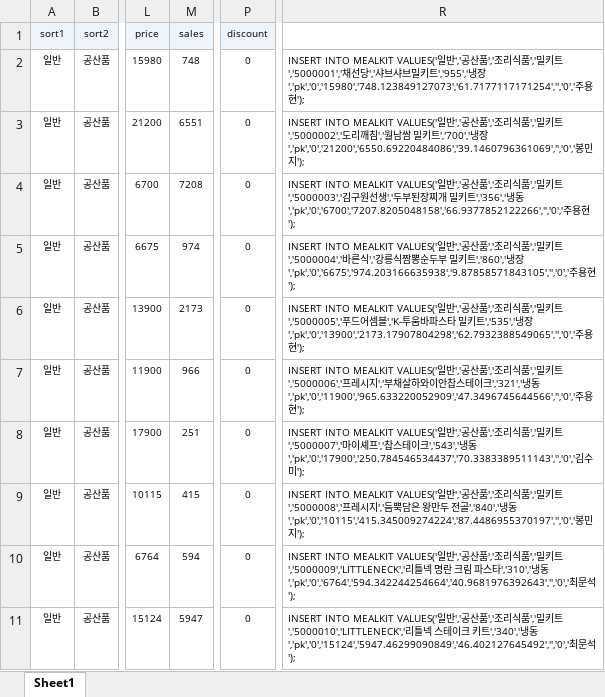
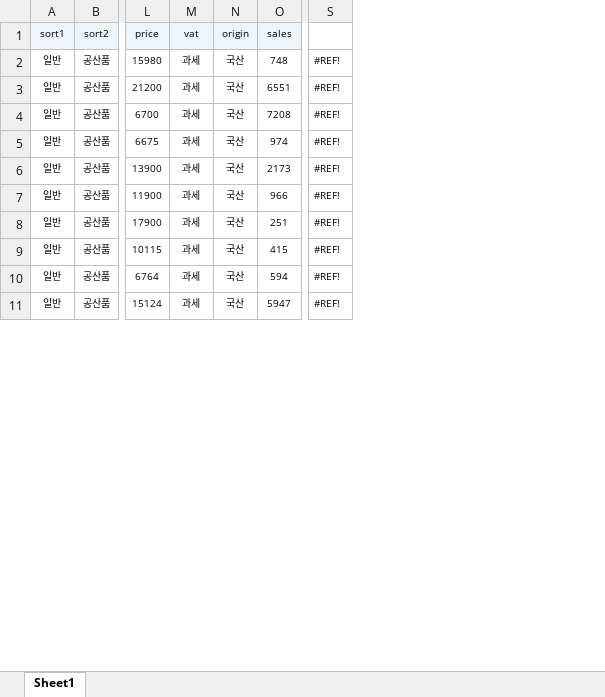
Before and after one commit to simsim916/BusinessTeam, an Excel workbook: db/밀키트 DB.xlsx, sheet Sheet1, drawn as a sheet; only a part is shown, gaps mark what is left out; values as stored, in another font and other column widths than the file's, no borders; removed rows and columns are numbered as before the commit, all else as after; the diff names each change by its address in the sheet, - before the commit and + after, or states it on an @@ line.

```diff
--- a/db/밀키트 DB.xlsx (sheet Sheet1)
+++ b/db/밀키트 DB.xlsx (sheet Sheet1)
+column M (vat), rows 2-11: all 과세
+column N (origin), rows 2-11: all 국산
-column P (discount), rows 2-11: all 0
-column R, rows 2-11: INSERT INTO MEALKIT VALUES('일반','공산품','조리식품','밀키트','5000001','채선당','샤브샤브밀키트','955','냉장','pk','0','15980','748.123849127073','61.7177117171254','','0','주용현'); | INSERT INTO MEALKIT VALUES('일반','공산품','조리식품','밀키트','5000002','도리깨침','월남쌈 밀키트','700','냉장','pk','0','21200','6550.69220484086','39.1460796361069','','0','봉민지'); | INSERT INTO MEALKIT VALUES('일반','공산품','조리식품','밀키트','5000003','김구원선생','두부된장찌개 밀키트','356','냉동','pk','0','6700','7207.8205048158','66.9377852122266','','0','주용현'); | INSERT INTO MEALKIT VALUES('일반','공산품','조리식품','밀키트','5000004','바른식','강릉식짬뽕순두부 밀키트','860','냉장','pk','0','6675','974.203166635938','9.87858571843105','','0','주용현'); | INSERT INTO MEALKIT VALUES('일반','공산품','조리식품','밀키트','5000005','푸드어셈블','K-투움바파스타 밀키트','535','냉장','pk','0','13900','2173.17907804298','62.7932388549065','','0','주용현'); | INSERT INTO MEALKIT VALUES('일반','공산품','조리식품','밀키트','5000006','프레시지','부채살하와이안찹스테이크','321','냉동','pk','0','11900','965.633220052909','47.3496745644566','','0','주용현'); | INSERT INTO MEALKIT VALUES('일반','공산품','조리식품','밀키트','5000007','마이셰프','찹스테이크','543','냉동','pk','0','17900','250.784546534437','70.3383389511143','','0','김수미'); | INSERT INTO MEALKIT VALUES('일반','공산품','조리식품','밀키트','5000008','프레시지','듬뿍담은 왕만두 전골','840','냉동','pk','0','10115','415.345009274224','87.4486955370197','','0','봉민지'); | INSERT INTO MEALKIT VALUES('일반','공산품','조리식품','밀키트','5000009','LITTLENECK','리틀넥 명란 크림 파스타','310','냉동','pk','0','6764','594.342244254664','40.9681976392643','','0','최문석'); | INSERT INTO MEALKIT VALUES('일반','공산품','조리식품','밀키트','5000010','LITTLENECK','리틀넥 스테이크 키트','340','냉동','pk','0','15124','5947.46299090849','46.402127645492','','0','최문석');
+column S, rows 2-11: all #REF!
```
Also changed, not shown: db/식재료 DB.xlsx, 15 other files.
